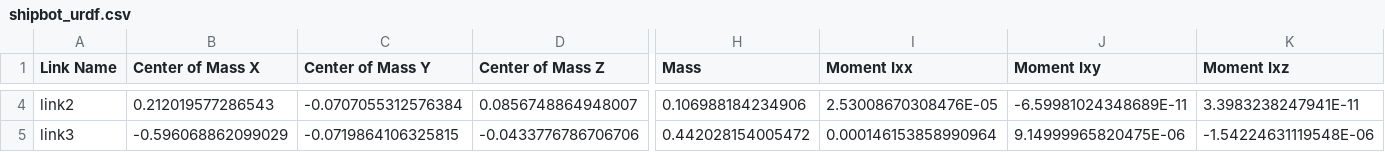
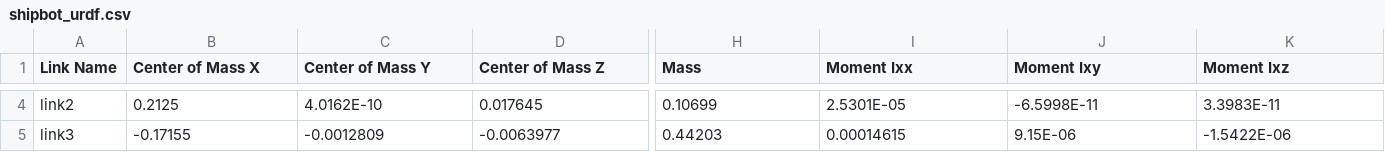
Before and after one commit to Sea-Cucumbers/shipbot_urdf, a CSV file: urdf/shipbot_urdf.csv, drawn as a sheet; only a part is shown, gaps mark what is left out; the diff covers the shown part only; the diff names each change by its address in the sheet, - before the commit and + after, or states it on an @@ line.

```diff
--- a/urdf/shipbot_urdf.csv
+++ b/urdf/shipbot_urdf.csv
-B4 (Center of Mass X): 0.212019577286543
+B4 (Center of Mass X): 0.2125
-C4 (Center of Mass Y): -0.0707055312576384
+C4 (Center of Mass Y): 4.0162E-10
-D4 (Center of Mass Z): 0.0856748864948007
+D4 (Center of Mass Z): 0.017645
-H4 (Mass): 0.106988184234906
+H4 (Mass): 0.10699
-I4 (Moment Ixx): 2.53008670308476E-05
+I4 (Moment Ixx): 2.5301E-05
-J4 (Moment Ixy): -6.59981024348689E-11
+J4 (Moment Ixy): -6.5998E-11
-K4 (Moment Ixz): 3.3983238247941E-11
+K4 (Moment Ixz): 3.3983E-11
-B5 (Center of Mass X): -0.596068862099029
+B5 (Center of Mass X): -0.17155
-C5 (Center of Mass Y): -0.0719864106325815
+C5 (Center of Mass Y): -0.0012809
-D5 (Center of Mass Z): -0.0433776786706706
+D5 (Center of Mass Z): -0.0063977
-H5 (Mass): 0.442028154005472
+H5 (Mass): 0.44203
-I5 (Moment Ixx): 0.000146153858990964
+I5 (Moment Ixx): 0.00014615
-J5 (Moment Ixy): 9.14999965820475E-06
+J5 (Moment Ixy): 9.15E-06
-K5 (Moment Ixz): -1.54224631119548E-06
+K5 (Moment Ixz): -1.5422E-06
```
Also changed, not shown: 87 edited cells elsewhere in this file, 9 other files.
